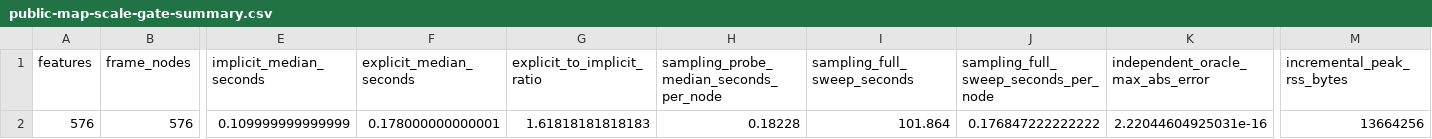
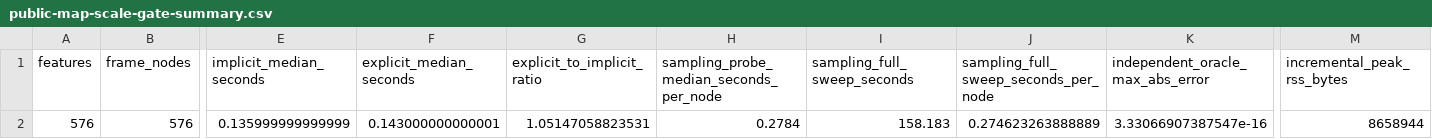
Before and after one commit to bbuchsbaum/crossform, a CSV file: inst/extdata/certification/public-map-scale-gate-summary.csv, drawn as a sheet; only a part is shown, gaps mark what is left out; the diff names each change by its address in the sheet, - before the commit and + after, or states it on an @@ line.

```diff
--- a/inst/extdata/certification/public-map-scale-gate-summary.csv
+++ b/inst/extdata/certification/public-map-scale-gate-summary.csv
-E2 (implicit_median_seconds): 0.109999999999999
+E2 (implicit_median_seconds): 0.135999999999999
-F2 (explicit_median_seconds): 0.178000000000001
+F2 (explicit_median_seconds): 0.143000000000001
-G2 (explicit_to_implicit_ratio): 1.61818181818183
+G2 (explicit_to_implicit_ratio): 1.05147058823531
-H2: 0.18228
+H2: 0.2784
-I2 (sampling_full_sweep_seconds): 101.864
+I2 (sampling_full_sweep_seconds): 158.183
-J2: 0.176847222222222
+J2: 0.274623263888889
-K2 (independent_oracle_max_abs_error): 2.22044604925031e-16
+K2 (independent_oracle_max_abs_error): 3.33066907387547e-16
-M2 (incremental_peak_rss_bytes): 13664256
+M2 (incremental_peak_rss_bytes): 8658944
```
Also changed, not shown: inst/extdata/certification/learned-metric-policy-summary.csv, inst/extdata/certification/measurement-profile-summary.csv, 17 other files.
